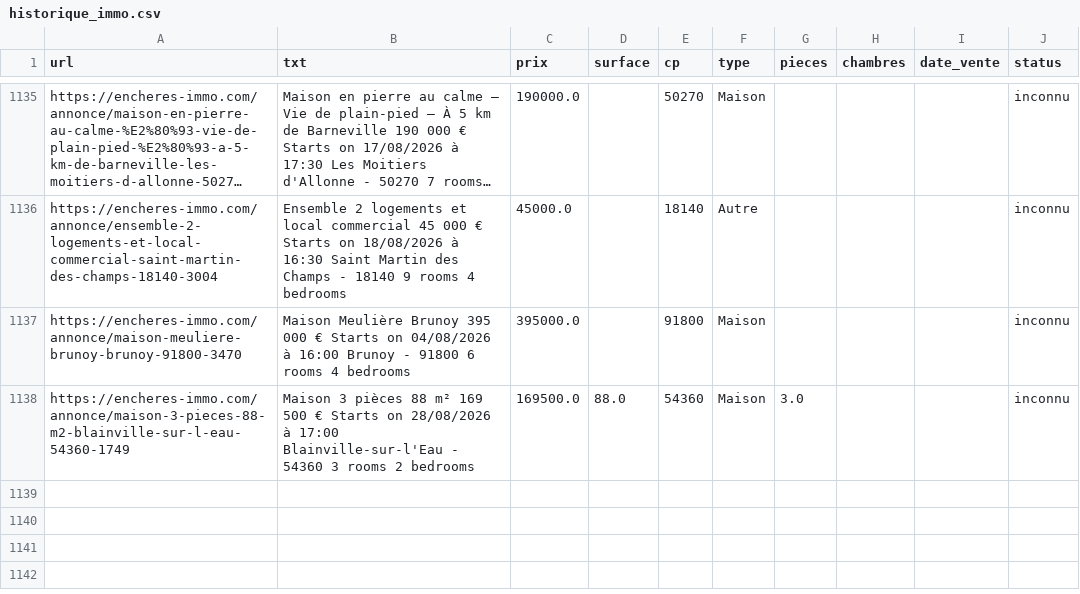
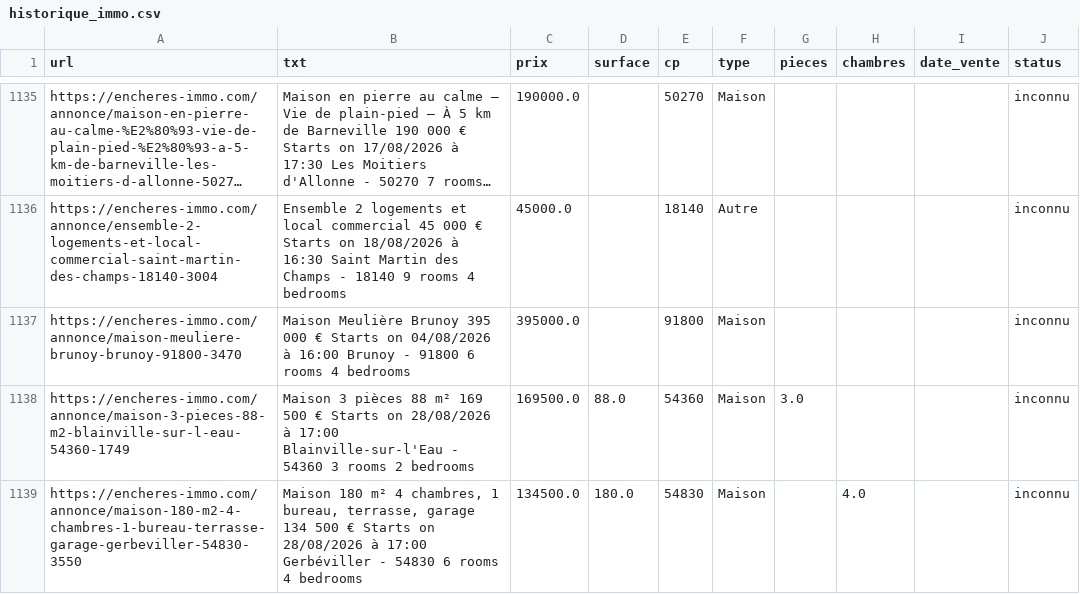
Before and after one commit to mathiasrou/viager-scraper, a CSV file: historique_immo.csv, drawn as a sheet; only a part is shown, gaps mark what is left out; long unchanged cells end in ….

```diff
--- a/historique_immo.csv
+++ b/historique_immo.csv
@@ -1138 +1138,2 @@ https://encheres-immo.com/annonce/maison-meuliere-brunoy-brunoy-91800-3470;Maiso
 https://encheres-immo.com/annonce/maison-3-pieces-88-m2-blainville-sur-l-eau-54360-1749;Maison 3 pièces 88 m² 169 500 € Starts on 28/08/2026 à 17:00 Blainville-sur-l'Eau - 54360 3 rooms 2 bedrooms;169500.0;88.0;54360;Maison;3.0;;;inconnu
+https://encheres-immo.com/annonce/maison-180-m2-4-chambres-1-bureau-terrasse-garage-gerbeviller-54830-3550;Maison 180 m² 4 chambres, 1 bureau, terrasse, garage 134 500 € Starts on 28/08/2026 à 17:00 Gerbéviller - 54830 6 rooms 4 bedrooms;134500.0;180.0;54830;Maison;;4.0;;inconnu
```
Also changed, not shown: historique_avoventes.csv, historique_ids.csv, 1 other file.
